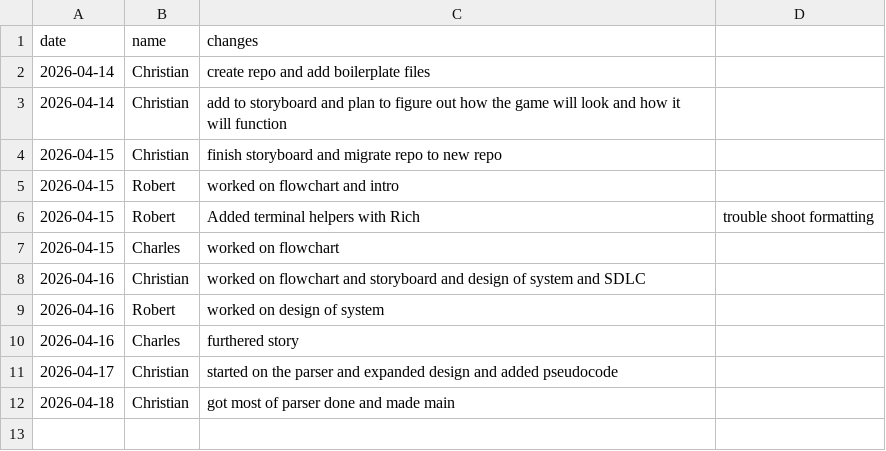
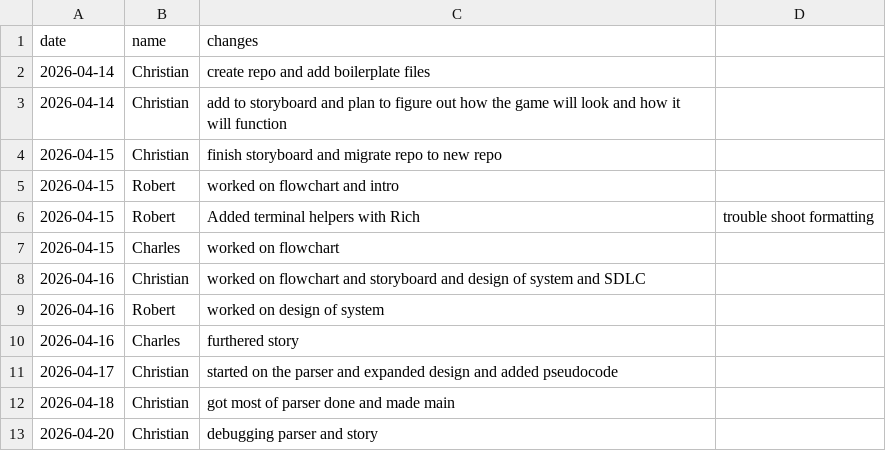
Before and after one commit to TheSpaceTrail/TheSpaceTrail, a CSV file: progress_log.csv, drawn as a sheet; the diff names each change by its address in the sheet, - before the commit and + after, or states it on an @@ line.

Commit message:
update progress log

```diff
--- a/progress_log.csv
+++ b/progress_log.csv
+row 13: 2026-04-20 | Christian | debugging parser and story
```
Also changed, not shown: 1 other file.
